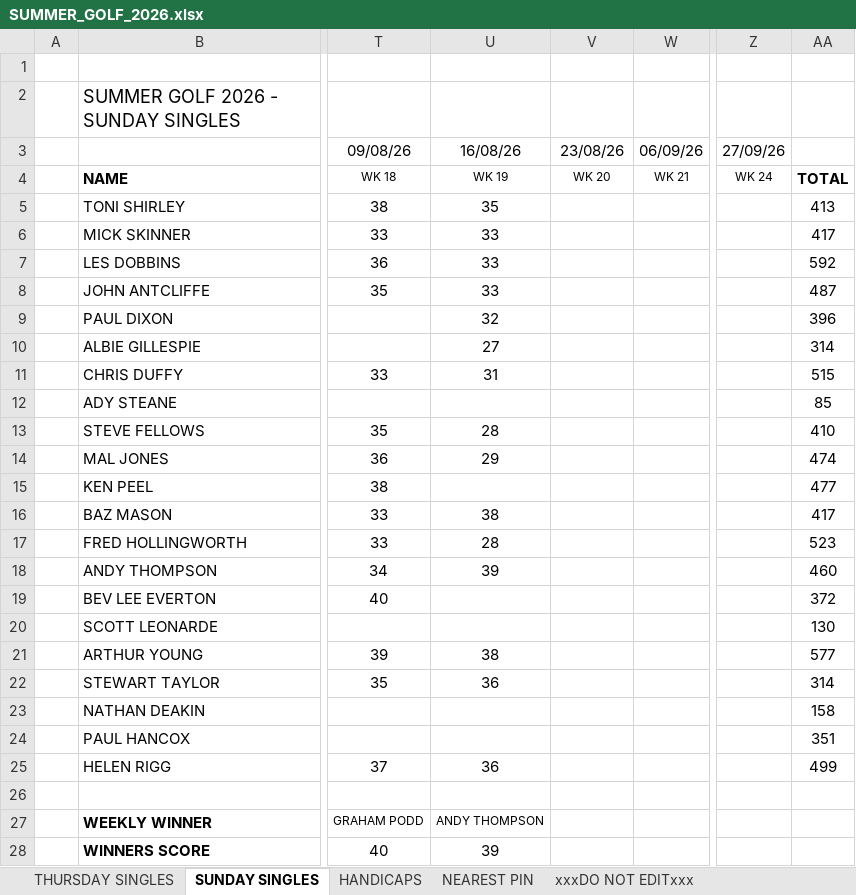
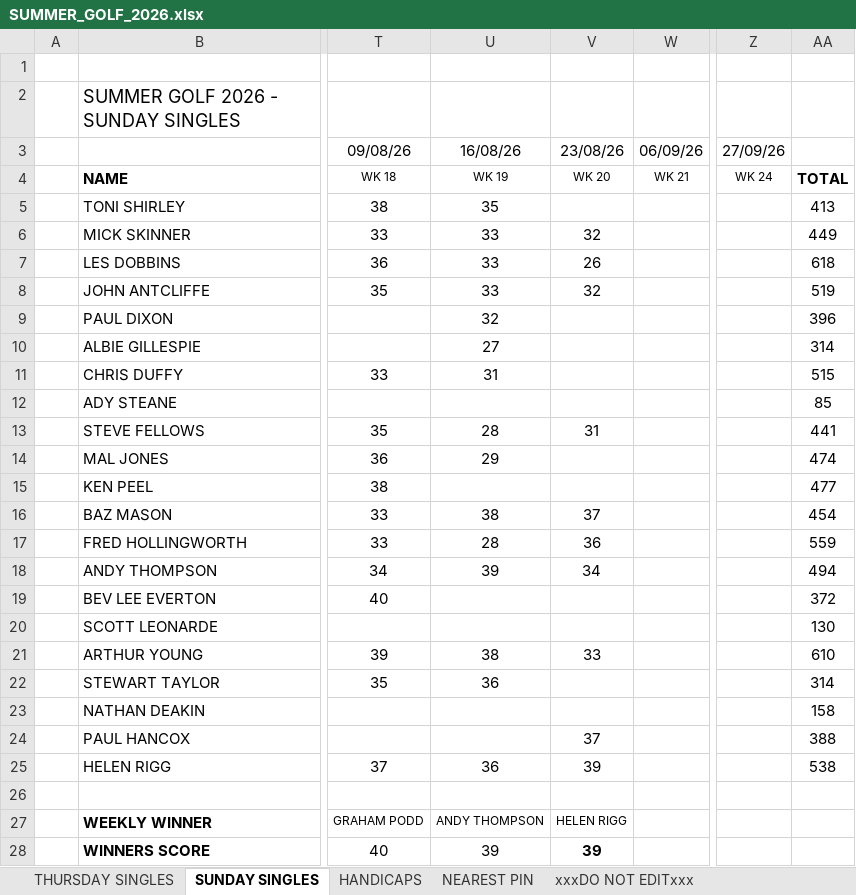
Before and after one commit to stateside2/golf-comp, an Excel workbook: data/SUMMER_GOLF_2026.xlsx, sheet SUNDAY SINGLES, drawn as a sheet; only a part is shown, gaps mark what is left out; values as stored, in another font and other column widths than the file's, no borders; charts and pictures not drawn; the diff names each change by its address in the sheet, - before the commit and + after, or states it on an @@ line.

```diff
--- a/data/SUMMER_GOLF_2026.xlsx (sheet SUNDAY SINGLES)
+++ b/data/SUMMER_GOLF_2026.xlsx (sheet SUNDAY SINGLES)
-V6: (empty)
+V6: 32
-AA6: 417
+AA6: 449
-V7: (empty)
+V7: 26
-AA7: 592
+AA7: 618
-V8: (empty)
+V8: 32
-AA8: 487
+AA8: 519
-V13: (empty)
+V13: 31
-AA13: 410
+AA13: 441
-V16: (empty)
+V16: 37
-AA16: 417
+AA16: 454
-V17: (empty)
+V17: 36
-AA17: 523
+AA17: 559
-V18: (empty)
+V18: 34
-AA18: 460
+AA18: 494
-V21: (empty)
+V21: 33
-AA21: 577
+AA21: 610
-V24: (empty)
+V24: 37
-AA24: 351
+AA24: 388
-V25: (empty)
+V25: 39
-AA25: 499
+AA25: 538
-V27: (empty)
+V27: HELEN RIGG
-V28: (empty)
+V28: 39
```
Also changed, not shown: sheet THURSDAY SINGLES, sheet xxxDO NOT EDITxxx, sheet NEAREST PIN, 1 other file.
